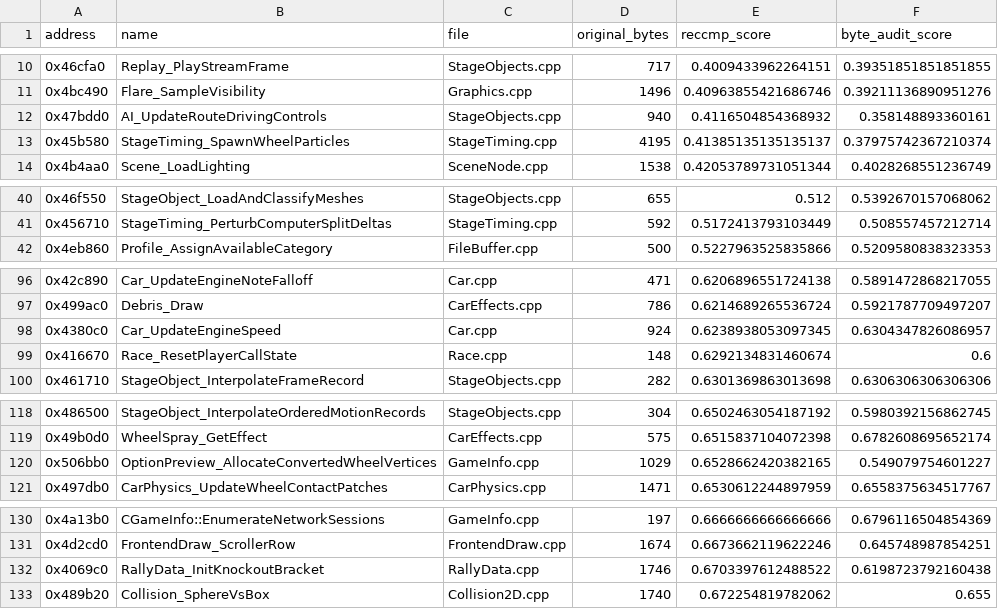
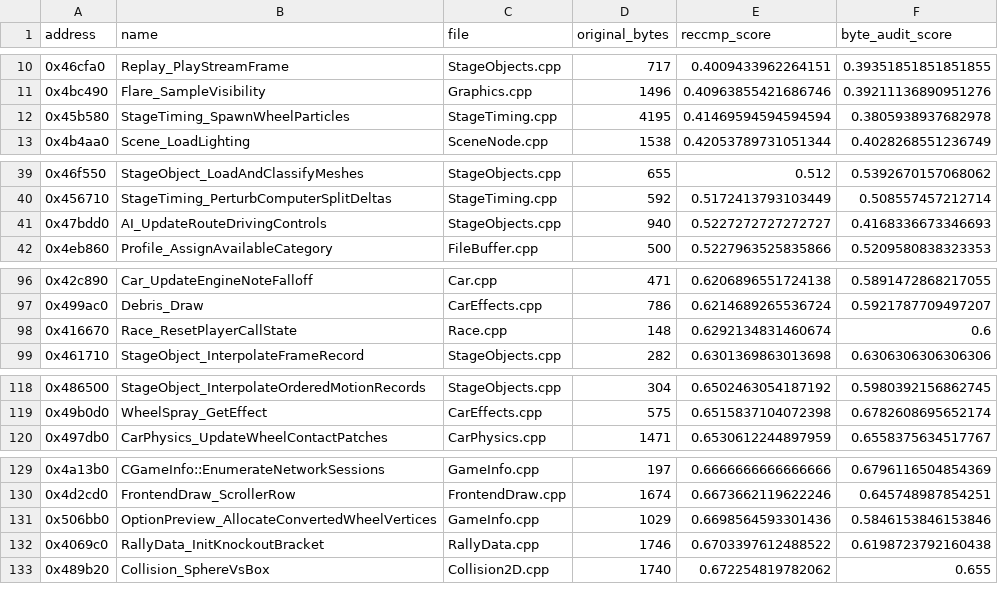
Before and after one commit to pablocpas/CMR2Decomp, a TSV file: CMR2PROGRESS/nonmatching.tsv, drawn as a sheet; only a part is shown, gaps mark what is left out; the diff covers the shown part only.

Commit message:
Recover pending matching improvements: 2891/3364 byte-exact, 88/88 harnesses

```diff
--- a/CMR2PROGRESS/nonmatching.tsv
+++ b/CMR2PROGRESS/nonmatching.tsv
@@ -11,4 +11,3 @@ address	name	file	original_bytes	reccmp_score	byte_audit_score
 0x4bc490	Flare_SampleVisibility	Graphics.cpp	1496	0.40963855421686746	0.39211136890951276
-0x47bdd0	AI_UpdateRouteDrivingControls	StageObjects.cpp	940	0.4116504854368932	0.358148893360161
-0x45b580	StageTiming_SpawnWheelParticles	StageTiming.cpp	4195	0.41385135135135137	0.37975742367210374
+0x45b580	StageTiming_SpawnWheelParticles	StageTiming.cpp	4195	0.41469594594594594	0.3805938937682978
 0x4b4aa0	Scene_LoadLighting	SceneNode.cpp	1538	0.42053789731051344	0.4028268551236749
@@ -41,2 +40,3 @@ address	name	file	original_bytes	reccmp_score	byte_audit_score
 0x456710	StageTiming_PerturbComputerSplitDeltas	StageTiming.cpp	592	0.5172413793103449	0.508557457212714
+0x47bdd0	AI_UpdateRouteDrivingControls	StageObjects.cpp	940	0.5227272727272727	0.4168336673346693
 0x4eb860	Profile_AssignAvailableCategory	FileBuffer.cpp	500	0.5227963525835866	0.5209580838323353
@@ -97,3 +97,2 @@ address	name	file	original_bytes	reccmp_score	byte_audit_score
 0x499ac0	Debris_Draw	CarEffects.cpp	786	0.6214689265536724	0.5921787709497207
-0x4380c0	Car_UpdateEngineSpeed	Car.cpp	924	0.6238938053097345	0.6304347826086957
 0x416670	Race_ResetPlayerCallState	Race.cpp	148	0.6292134831460674	0.6
@@ -119,3 +119,2 @@ address	name	file	original_bytes	reccmp_score	byte_audit_score
 0x49b0d0	WheelSpray_GetEffect	CarEffects.cpp	575	0.6515837104072398	0.6782608695652174
-0x506bb0	OptionPreview_AllocateConvertedWheelVertices	GameInfo.cpp	1029	0.6528662420382165	0.549079754601227
 0x497db0	CarPhysics_UpdateWheelContactPatches	CarPhysics.cpp	1471	0.6530612244897959	0.6558375634517767
@@ -131,2 +130,3 @@ address	name	file	original_bytes	reccmp_score	byte_audit_score
 0x4d2cd0	FrontendDraw_ScrollerRow	FrontendDraw.cpp	1674	0.6673662119622246	0.645748987854251
+0x506bb0	OptionPreview_AllocateConvertedWheelVertices	GameInfo.cpp	1029	0.6698564593301436	0.5846153846153846
 0x4069c0	RallyData_InitKnockoutBracket	RallyData.cpp	1746	0.6703397612488522	0.6198723792160438
```
Also changed, not shown: 6 added rows, 7 removed rows and 3 edited cells elsewhere in this file, 57 other files.
